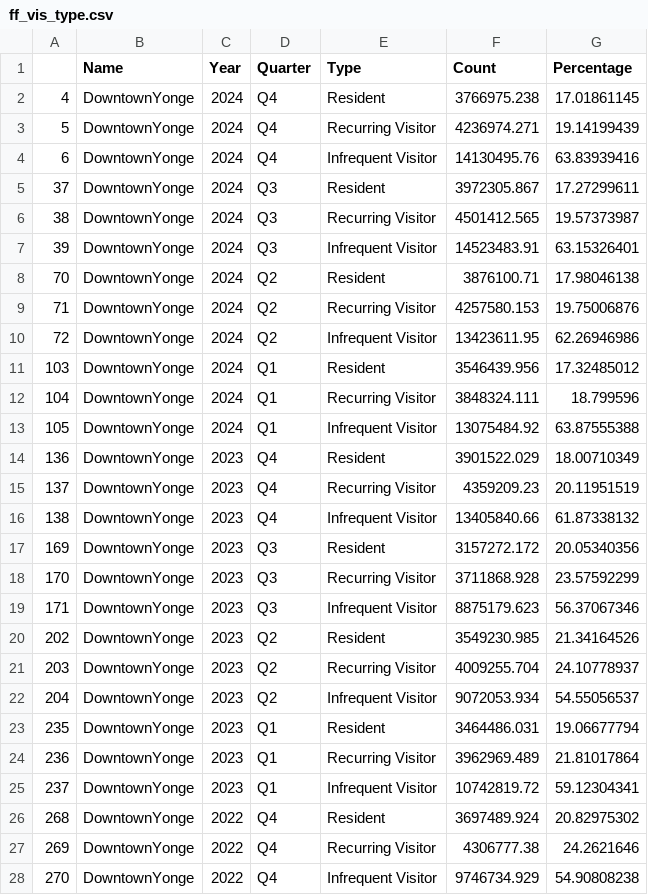
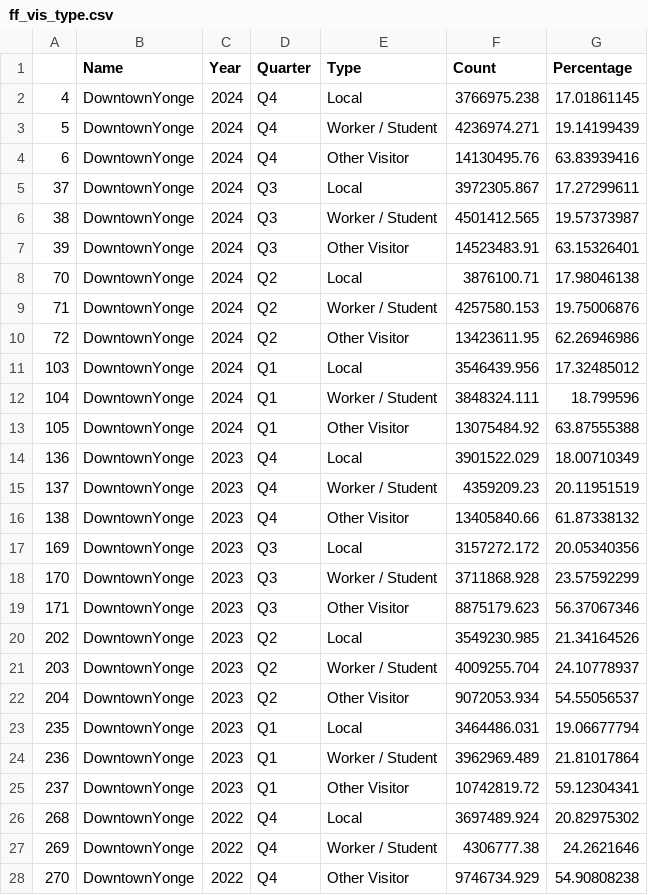
Before and after one commit to canadianurbaninstitute/demo-dashboard, a CSV file: data/ff_vis_type.csv, drawn as a sheet; only a part is shown; the diff covers the shown part only.

```diff
--- a/data/ff_vis_type.csv
+++ b/data/ff_vis_type.csv
@@ -1,28 +1,28 @@
 ,Name,Year,Quarter,Type,Count,Percentage
-4,DowntownYonge,2024,Q4,Resident,3766975.238,17.01861145
-5,DowntownYonge,2024,Q4,Recurring Visitor,4236974.271,19.14199439
-6,DowntownYonge,2024,Q4,Infrequent Visitor,14130495.76,63.83939416
-37,DowntownYonge,2024,Q3,Resident,3972305.867,17.27299611
-38,DowntownYonge,2024,Q3,Recurring Visitor,4501412.565,19.57373987
-39,DowntownYonge,2024,Q3,Infrequent Visitor,14523483.91,63.15326401
-70,DowntownYonge,2024,Q2,Resident,3876100.71,17.98046138
-71,DowntownYonge,2024,Q2,Recurring Visitor,4257580.153,19.75006876
-72,DowntownYonge,2024,Q2,Infrequent Visitor,13423611.95,62.26946986
-103,DowntownYonge,2024,Q1,Resident,3546439.956,17.32485012
-104,DowntownYonge,2024,Q1,Recurring Visitor,3848324.111,18.799596
-105,DowntownYonge,2024,Q1,Infrequent Visitor,13075484.92,63.87555388
-136,DowntownYonge,2023,Q4,Resident,3901522.029,18.00710349
-137,DowntownYonge,2023,Q4,Recurring Visitor,4359209.23,20.11951519
-138,DowntownYonge,2023,Q4,Infrequent Visitor,13405840.66,61.87338132
-169,DowntownYonge,2023,Q3,Resident,3157272.172,20.05340356
-170,DowntownYonge,2023,Q3,Recurring Visitor,3711868.928,23.57592299
-171,DowntownYonge,2023,Q3,Infrequent Visitor,8875179.623,56.37067346
-202,DowntownYonge,2023,Q2,Resident,3549230.985,21.34164526
-203,DowntownYonge,2023,Q2,Recurring Visitor,4009255.704,24.10778937
-204,DowntownYonge,2023,Q2,Infrequent Visitor,9072053.934,54.55056537
-235,DowntownYonge,2023,Q1,Resident,3464486.031,19.06677794
-236,DowntownYonge,2023,Q1,Recurring Visitor,3962969.489,21.81017864
-237,DowntownYonge,2023,Q1,Infrequent Visitor,10742819.72,59.12304341
-268,DowntownYonge,2022,Q4,Resident,3697489.924,20.82975302
-269,DowntownYonge,2022,Q4,Recurring Visitor,4306777.38,24.2621646
-270,DowntownYonge,2022,Q4,Infrequent Visitor,9746734.929,54.90808238
+4,DowntownYonge,2024,Q4,Local,3766975.238,17.01861145
+5,DowntownYonge,2024,Q4,Worker / Student,4236974.271,19.14199439
+6,DowntownYonge,2024,Q4,Other Visitor,14130495.76,63.83939416
+37,DowntownYonge,2024,Q3,Local,3972305.867,17.27299611
+38,DowntownYonge,2024,Q3,Worker / Student,4501412.565,19.57373987
+39,DowntownYonge,2024,Q3,Other Visitor,14523483.91,63.15326401
+70,DowntownYonge,2024,Q2,Local,3876100.71,17.98046138
+71,DowntownYonge,2024,Q2,Worker / Student,4257580.153,19.75006876
+72,DowntownYonge,2024,Q2,Other Visitor,13423611.95,62.26946986
+103,DowntownYonge,2024,Q1,Local,3546439.956,17.32485012
+104,DowntownYonge,2024,Q1,Worker / Student,3848324.111,18.799596
+105,DowntownYonge,2024,Q1,Other Visitor,13075484.92,63.87555388
+136,DowntownYonge,2023,Q4,Local,3901522.029,18.00710349
+137,DowntownYonge,2023,Q4,Worker / Student,4359209.23,20.11951519
+138,DowntownYonge,2023,Q4,Other Visitor,13405840.66,61.87338132
+169,DowntownYonge,2023,Q3,Local,3157272.172,20.05340356
+170,DowntownYonge,2023,Q3,Worker / Student,3711868.928,23.57592299
+171,DowntownYonge,2023,Q3,Other Visitor,8875179.623,56.37067346
+202,DowntownYonge,2023,Q2,Local,3549230.985,21.34164526
+203,DowntownYonge,2023,Q2,Worker / Student,4009255.704,24.10778937
+204,DowntownYonge,2023,Q2,Other Visitor,9072053.934,54.55056537
+235,DowntownYonge,2023,Q1,Local,3464486.031,19.06677794
+236,DowntownYonge,2023,Q1,Worker / Student,3962969.489,21.81017864
+237,DowntownYonge,2023,Q1,Other Visitor,10742819.72,59.12304341
+268,DowntownYonge,2022,Q4,Local,3697489.924,20.82975302
+269,DowntownYonge,2022,Q4,Worker / Student,4306777.38,24.2621646
+270,DowntownYonge,2022,Q4,Other Visitor,9746734.929,54.90808238
```
Also changed, not shown: 21 edited cells elsewhere in this file, 4 other files.
